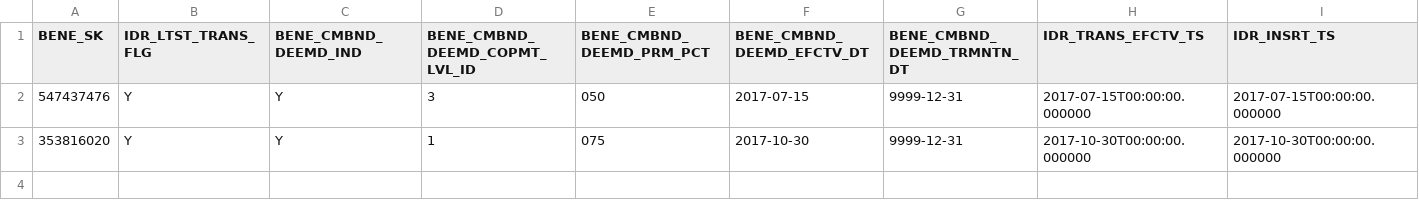
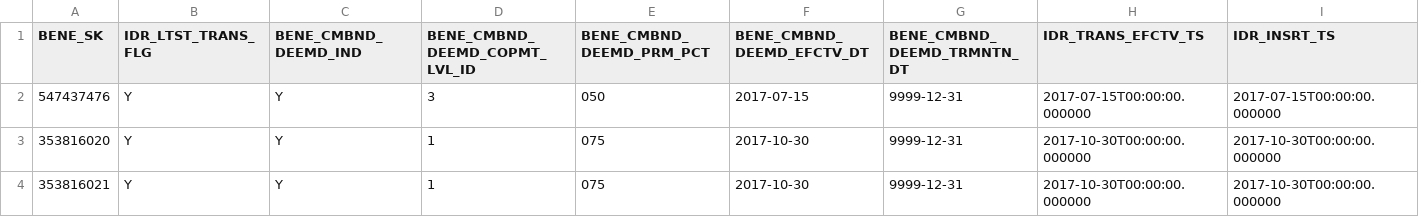
Before and after one commit to CMSgov/beneficiary-fhir-data, a CSV file: apps/bfd-pipeline-idr/test_samples1/SYNTHETIC_BENE_LIS_CMBND.csv, drawn as a sheet; only a part is shown; rows hold the shown columns only; the diff names each change by its address in the sheet, - before the commit and + after, or states it on an @@ line.

Commit message:
BFD-4687: Server impl for V2_MDCR_BENE_CMBND_LIS (#3202)
Co-authored-by: aschey-forpeople <162160982+aschey-forpeople@users.noreply.github.com>
Co-authored-by: sb-benohe <71290292+sb-benohe@users.noreply.github.com>

```diff
--- a/apps/bfd-pipeline-idr/test_samples1/SYNTHETIC_BENE_LIS_CMBND.csv
+++ b/apps/bfd-pipeline-idr/test_samples1/SYNTHETIC_BENE_LIS_CMBND.csv
+row 4: 353816021 | Y | Y | 1 | 075 | 2017-10-30 | 9999-12-31 | 2017-10-30T00:00:00.000000 | 2017-10-30T00:00:00.000000
```
Also changed, not shown: 8 other files.
